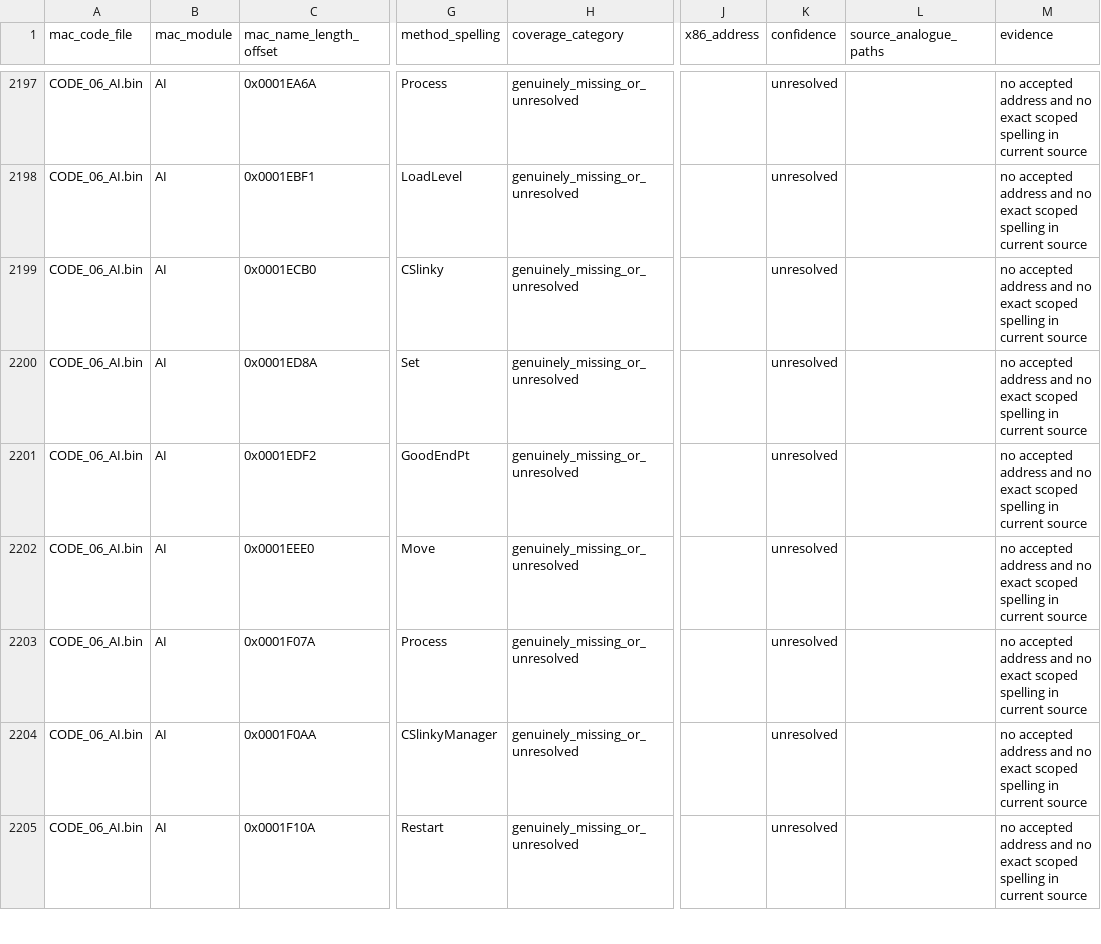
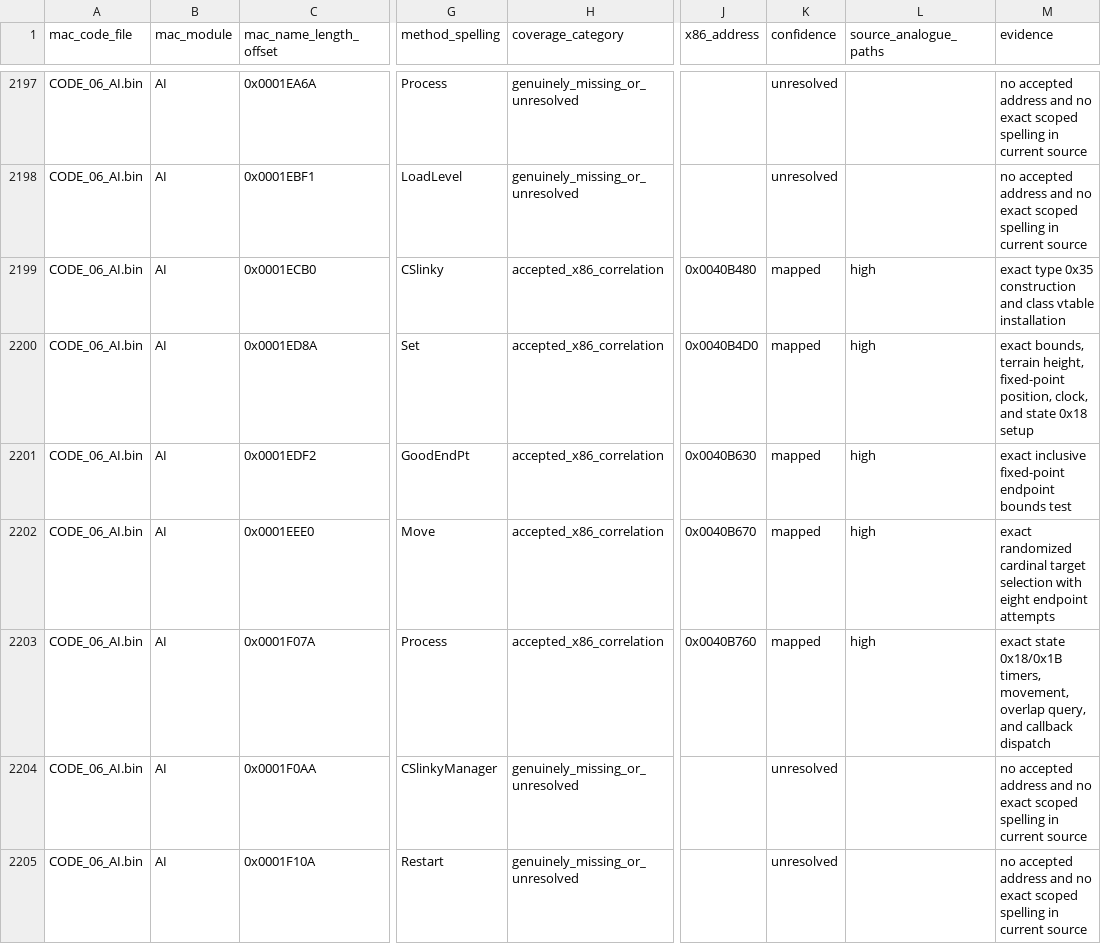
Before and after one commit to vonhoff/lemball-decomp, a CSV file: data/macintosh-symbol-coverage.csv, drawn as a sheet; only a part is shown, gaps mark what is left out; the diff names each change by its address in the sheet, - before the commit and + after, or states it on an @@ line.

```diff
--- a/data/macintosh-symbol-coverage.csv
+++ b/data/macintosh-symbol-coverage.csv
-H2199:H2203 (coverage_category): genuinely_missing_or_unresolved
+H2199:H2203 (coverage_category): accepted_x86_correlation
-J2199 (x86_address): (empty)
+J2199 (x86_address): 0x0040B480
-K2199:K2203 (confidence): unresolved
+K2199:K2203 (confidence): mapped
-L2199:L2203 (source_analogue_paths): (empty)
+L2199:L2203 (source_analogue_paths): high
-M2199 (evidence): no accepted address and no exact scoped spelling in current source
+M2199 (evidence): exact type 0x35 construction and class vtable installation
-J2200 (x86_address): (empty)
+J2200 (x86_address): 0x0040B4D0
-M2200 (evidence): no accepted address and no exact scoped spelling in current source
+M2200 (evidence): exact bounds, terrain height, fixed-point position, clock, and state 0x18 setup
-J2201 (x86_address): (empty)
+J2201 (x86_address): 0x0040B630
-M2201 (evidence): no accepted address and no exact scoped spelling in current source
+M2201 (evidence): exact inclusive fixed-point endpoint bounds test
-J2202 (x86_address): (empty)
+J2202 (x86_address): 0x0040B670
-M2202 (evidence): no accepted address and no exact scoped spelling in current source
+M2202 (evidence): exact randomized cardinal target selection with eight endpoint attempts
-J2203 (x86_address): (empty)
+J2203 (x86_address): 0x0040B760
-M2203 (evidence): no accepted address and no exact scoped spelling in current source
+M2203 (evidence): exact state 0x18/0x1B timers, movement, overlap query, and callback dispatch
```
Also changed, not shown: data/macintosh-correlation-integrity.csv, data/macintosh-x86-correlations.csv, 4 other files.
